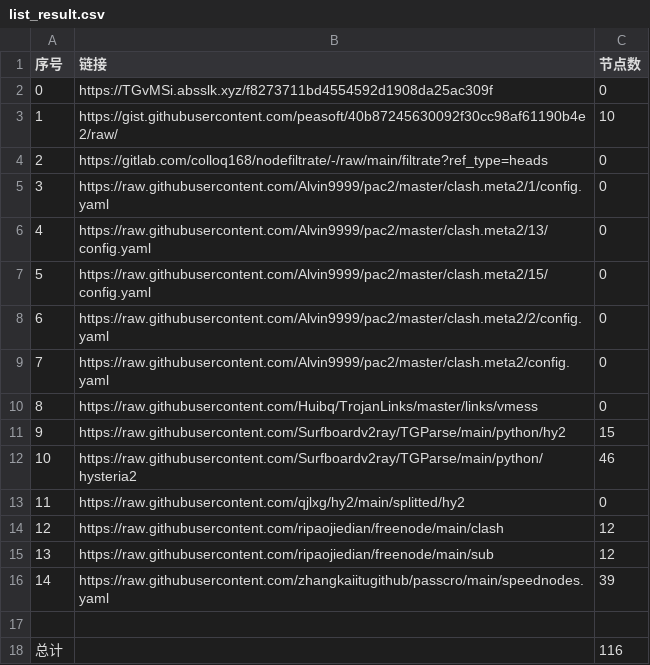
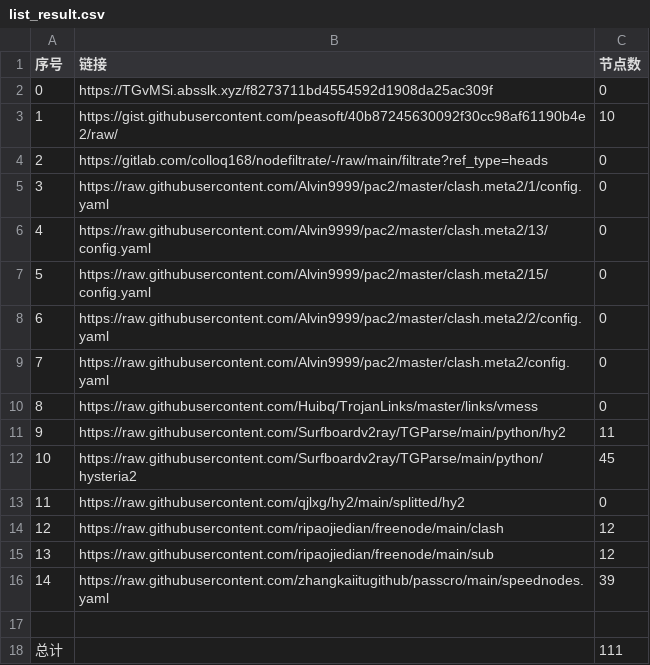
Before and after one commit to Emilia-ab1/NoMoreWalls, a CSV file: list_result.csv, drawn as a sheet.

```diff
--- a/list_result.csv
+++ b/list_result.csv
@@ -10,4 +10,4 @@
 8,https://raw.githubusercontent.com/Huibq/TrojanLinks/master/links/vmess,0
-9,https://raw.githubusercontent.com/Surfboardv2ray/TGParse/main/python/hy2,15
-10,https://raw.githubusercontent.com/Surfboardv2ray/TGParse/main/python/hysteria2,46
+9,https://raw.githubusercontent.com/Surfboardv2ray/TGParse/main/python/hy2,11
+10,https://raw.githubusercontent.com/Surfboardv2ray/TGParse/main/python/hysteria2,45
 11,https://raw.githubusercontent.com/qjlxg/hy2/main/splitted/hy2,0
@@ -17,2 +17,2 @@
 
-总计,,116
+总计,,111
```
Also changed, not shown: 7 other files.
